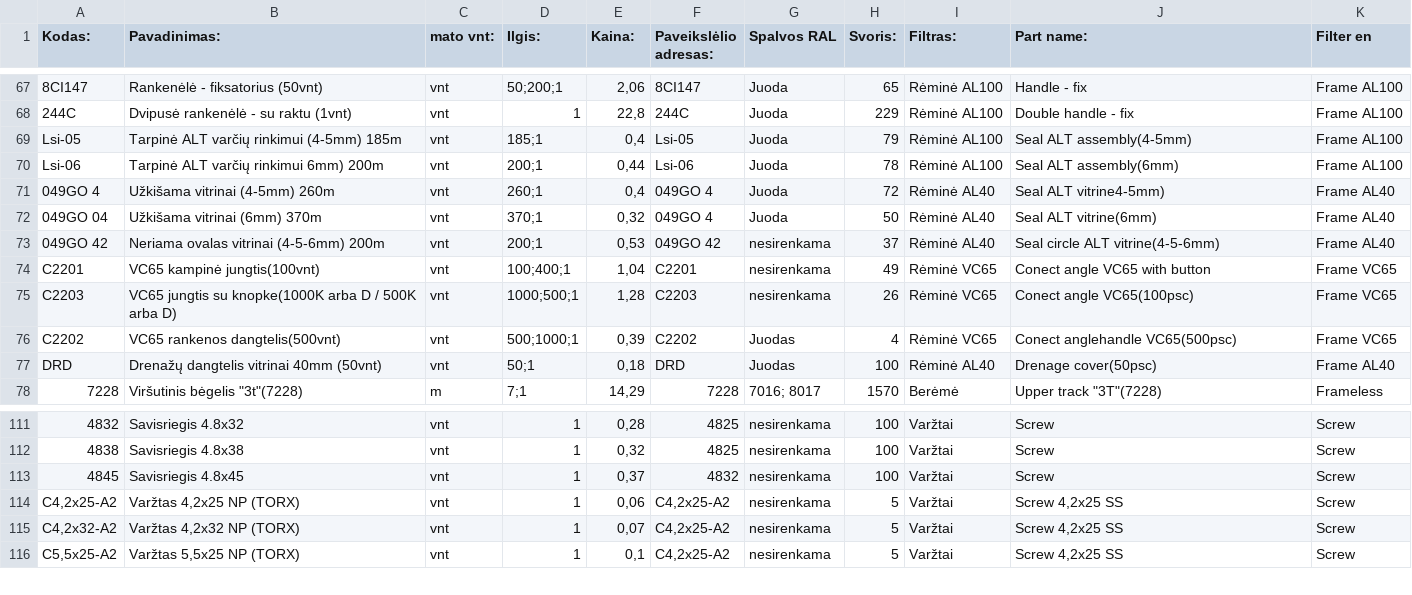
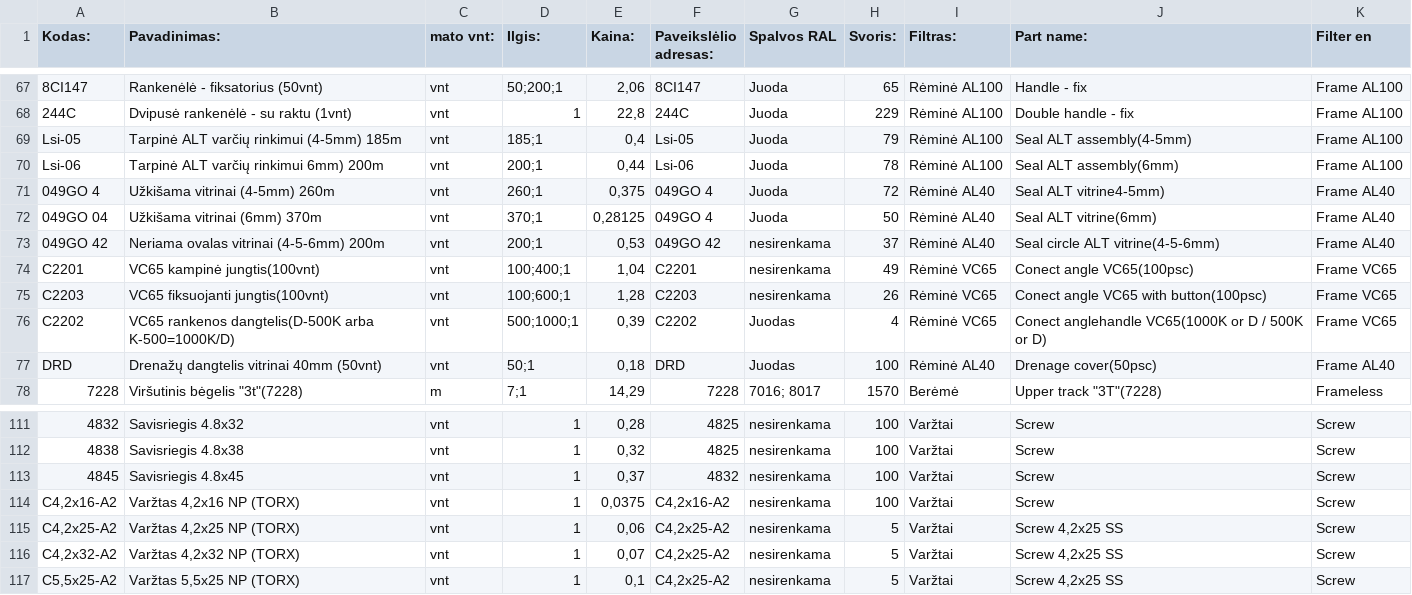
Before and after one commit to TomazasX/part, a CSV file: data_part.csv, drawn as a sheet; only a part is shown, gaps mark what is left out; the diff names each change by its address in the sheet, - before the commit and + after, or states it on an @@ line.

Commit message:
Add files via upload

```diff
--- a/data_part.csv
+++ b/data_part.csv
-E71 (Kaina:): 0,4
+E71 (Kaina:): 0,375
-E72 (Kaina:): 0,32
+E72 (Kaina:): 0,28125
-J74 (Part name:): Conect angle VC65 with button
+J74 (Part name:): Conect angle VC65(100psc)
-B75 (Pavadinimas:): VC65 jungtis su knopke(1000K arba D / 500K arba D)
+B75 (Pavadinimas:): VC65 fiksuojanti jungtis(100vnt)
-D75 (Ilgis:): 1000;500;1
+D75 (Ilgis:): 100;600;1
-J75 (Part name:): Conect angle VC65(100psc)
+J75 (Part name:): Conect angle VC65 with button(100psc)
-B76 (Pavadinimas:): VC65 rankenos dangtelis(500vnt)
+B76 (Pavadinimas:): VC65 rankenos dangtelis(D-500K arba K-500=1000K/D)
-J76 (Part name:): Conect anglehandle VC65(500psc)
+J76 (Part name:): Conect anglehandle VC65(1000K or D / 500K or D)
+row 114: C4,2x16-A2 | Varžtas 4,2x16 NP (TORX) | vnt | 1 | 0,0375 | C4,2x16-A2 | nesirenkama | 100 | Varžtai | Screw | Screw
```
